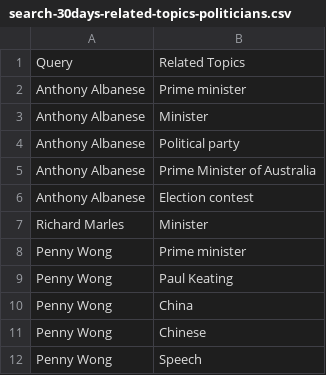
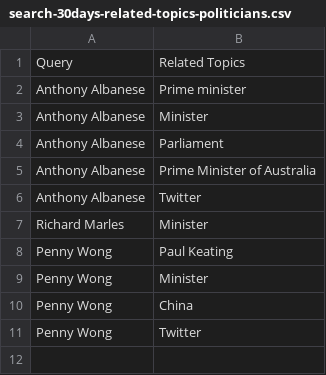
Before and after one commit to isentia-gapi/au_budget, a CSV file: search-30days-related-topics-politicians.csv, drawn as a sheet.

Commit message:
committing files

```diff
--- a/search-30days-related-topics-politicians.csv
+++ b/search-30days-related-topics-politicians.csv
@@ -3,10 +3,9 @@ Anthony Albanese,Prime minister
 Anthony Albanese,Minister
-Anthony Albanese,Political party
+Anthony Albanese,Parliament
 Anthony Albanese,Prime Minister of Australia
-Anthony Albanese,Election contest
+Anthony Albanese,Twitter
 Richard Marles,Minister
-Penny Wong,Prime minister
 Penny Wong,Paul Keating
+Penny Wong,Minister
 Penny Wong,China
-Penny Wong,Chinese
-Penny Wong,Speech
+Penny Wong,Twitter
```
